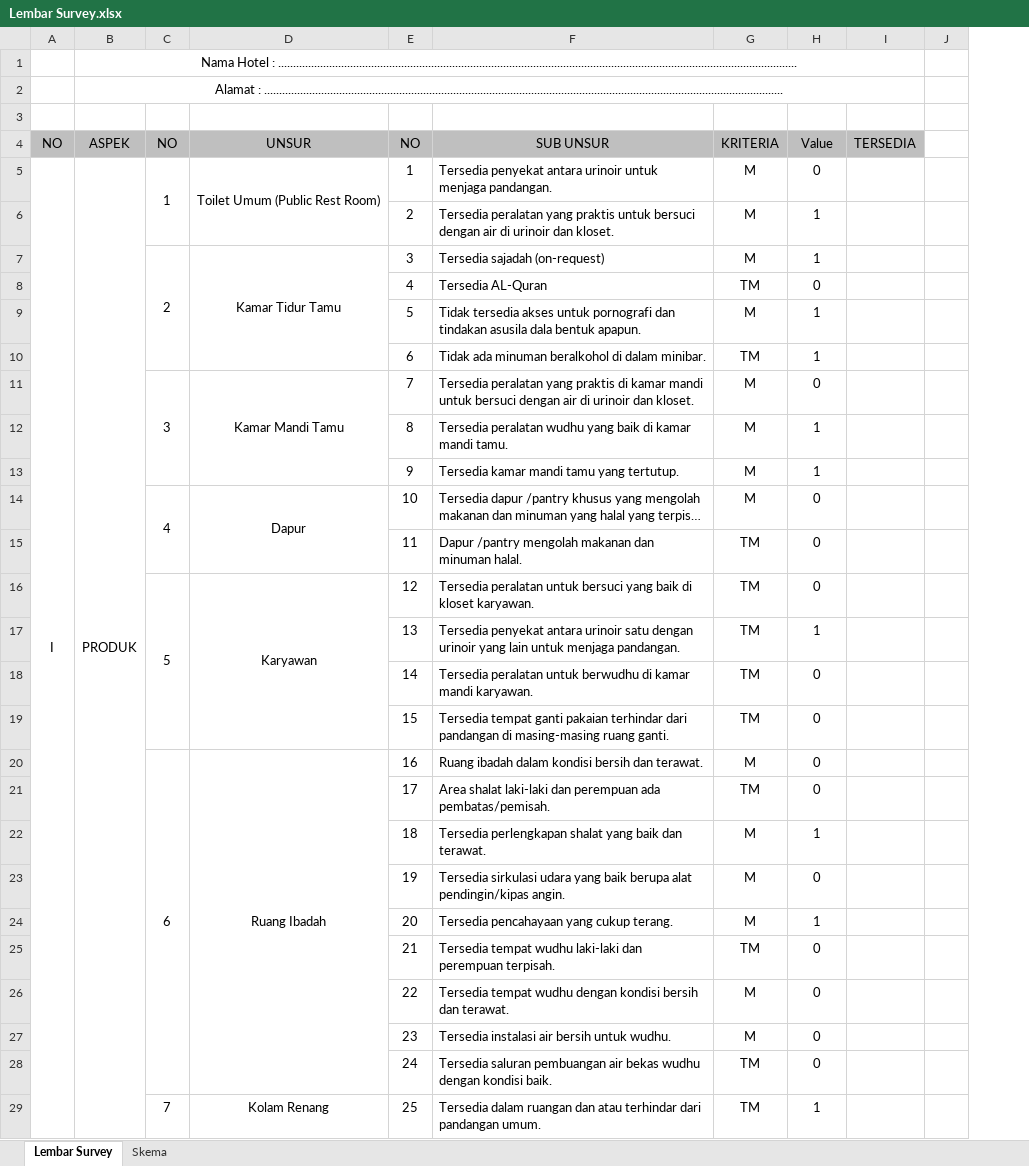
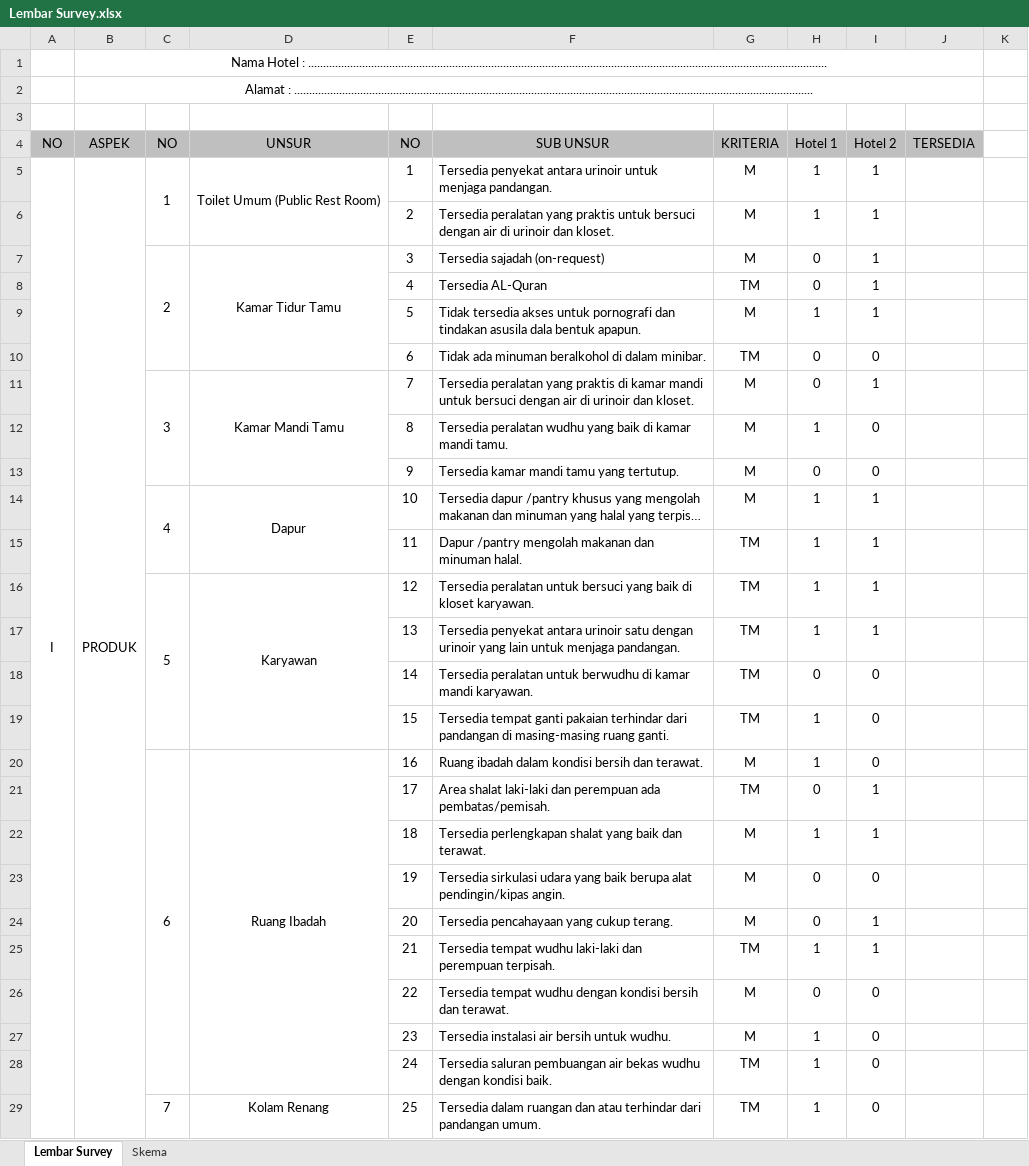
Before and after one commit to rohmanureldi/TA-Proposal, an Excel workbook: TA R8 NOW/Lembar Survey.xlsx, sheet Lembar Survey, drawn as a sheet; only a part is shown; long unchanged cells end in …; values as stored, in another font and other column widths than the file's, no borders; the diff covers the shown part only; the diff names each change by its address in the sheet, - before the commit and + after, or states it on an @@ line.

```diff
--- a/TA R8 NOW/Lembar Survey.xlsx (sheet Lembar Survey)
+++ b/TA R8 NOW/Lembar Survey.xlsx (sheet Lembar Survey)
+column I (Hotel 2), rows 5-29: 1 | 1 | 1 | 1 | 1 | 0 | 1 | 0 | 0 | 1 | 1 | 1 | 1 | 0 | 0 | 0 | 1 | 1 | 0 | 1 | 1 | 0 | 0 | 0 | 0
-H4: Value
+H4: Hotel 1
-H5 (Hotel 1): 0
+H5 (Hotel 1): 1
-H7 (Hotel 1): 1
+H7 (Hotel 1): 0
-H10 (Hotel 1): 1
+H10 (Hotel 1): 0
-H13 (Hotel 1): 1
+H13 (Hotel 1): 0
-H14:H16 (Hotel 1): 0
+H14:H16 (Hotel 1): 1
-H19:H20 (Hotel 1): 0
+H19:H20 (Hotel 1): 1
-H24 (Hotel 1): 1
+H24 (Hotel 1): 0
-H25 (Hotel 1): 0
+H25 (Hotel 1): 1
-H27:H28 (Hotel 1): 0
+H27:H28 (Hotel 1): 1
```
Also changed, not shown: 12 edited cells elsewhere in this sheet, 6 other files.
